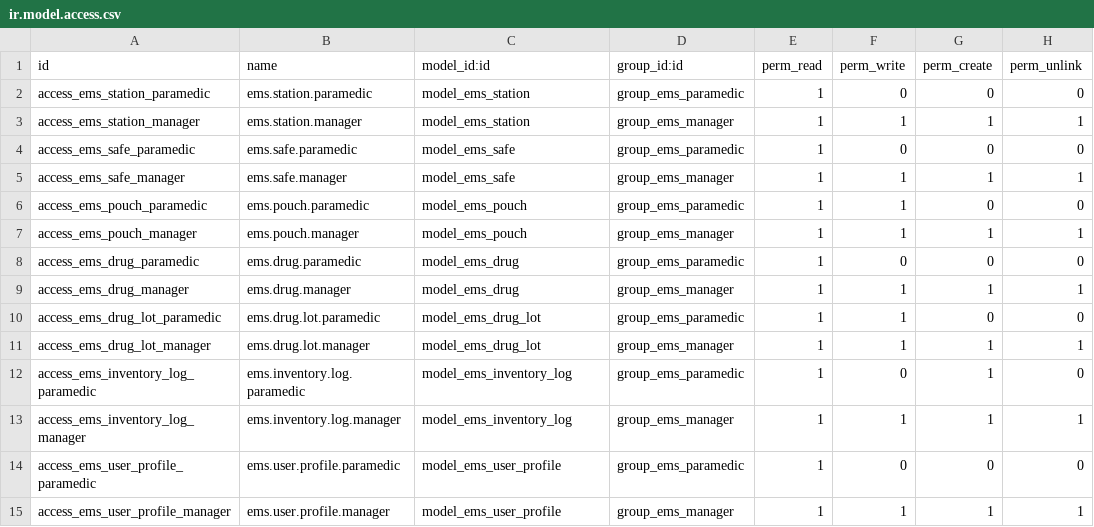
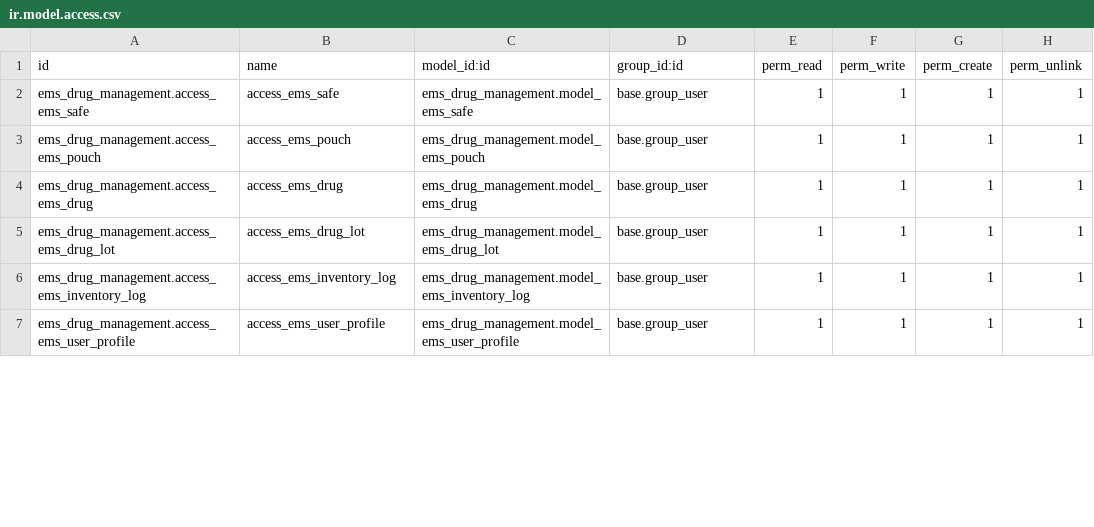
Before and after one commit to rakibhoossain/odoo-18.0.post20250421, a CSV file: odoo/addons/ems_drug_management/security/ir.model.access.csv, drawn as a sheet; only a part is shown; the diff covers the shown part only.

```diff
--- a/odoo/addons/ems_drug_management/security/ir.model.access.csv
+++ b/odoo/addons/ems_drug_management/security/ir.model.access.csv
@@ -1,15 +1,7 @@
 id,name,model_id:id,group_id:id,perm_read,perm_write,perm_create,perm_unlink
-access_ems_station_paramedic,ems.station.paramedic,model_ems_station,group_ems_paramedic,1,0,0,0
-access_ems_station_manager,ems.station.manager,model_ems_station,group_ems_manager,1,1,1,1
-access_ems_safe_paramedic,ems.safe.paramedic,model_ems_safe,group_ems_paramedic,1,0,0,0
-access_ems_safe_manager,ems.safe.manager,model_ems_safe,group_ems_manager,1,1,1,1
-access_ems_pouch_paramedic,ems.pouch.paramedic,model_ems_pouch,group_ems_paramedic,1,1,0,0
-access_ems_pouch_manager,ems.pouch.manager,model_ems_pouch,group_ems_manager,1,1,1,1
-access_ems_drug_paramedic,ems.drug.paramedic,model_ems_drug,group_ems_paramedic,1,0,0,0
-access_ems_drug_manager,ems.drug.manager,model_ems_drug,group_ems_manager,1,1,1,1
-access_ems_drug_lot_paramedic,ems.drug.lot.paramedic,model_ems_drug_lot,group_ems_paramedic,1,1,0,0
-access_ems_drug_lot_manager,ems.drug.lot.manager,model_ems_drug_lot,group_ems_manager,1,1,1,1
-access_ems_inventory_log_paramedic,ems.inventory.log.paramedic,model_ems_inventory_log,group_ems_paramedic,1,0,1,0
-access_ems_inventory_log_manager,ems.inventory.log.manager,model_ems_inventory_log,group_ems_manager,1,1,1,1
-access_ems_user_profile_paramedic,ems.user.profile.paramedic,model_ems_user_profile,group_ems_paramedic,1,0,0,0
-access_ems_user_profile_manager,ems.user.profile.manager,model_ems_user_profile,group_ems_manager,1,1,1,1
+ems_drug_management.access_ems_safe,access_ems_safe,ems_drug_management.model_ems_safe,base.group_user,1,1,1,1
+ems_drug_management.access_ems_pouch,access_ems_pouch,ems_drug_management.model_ems_pouch,base.group_user,1,1,1,1
+ems_drug_management.access_ems_drug,access_ems_drug,ems_drug_management.model_ems_drug,base.group_user,1,1,1,1
+ems_drug_management.access_ems_drug_lot,access_ems_drug_lot,ems_drug_management.model_ems_drug_lot,base.group_user,1,1,1,1
+ems_drug_management.access_ems_inventory_log,access_ems_inventory_log,ems_drug_management.model_ems_inventory_log,base.group_user,1,1,1,1
+ems_drug_management.access_ems_user_profile,access_ems_user_profile,ems_drug_management.model_ems_user_profile,base.group_user,1,1,1,1
```
Also changed, not shown: 1 added row and 16 edited cells elsewhere in this file, 5 other files.
